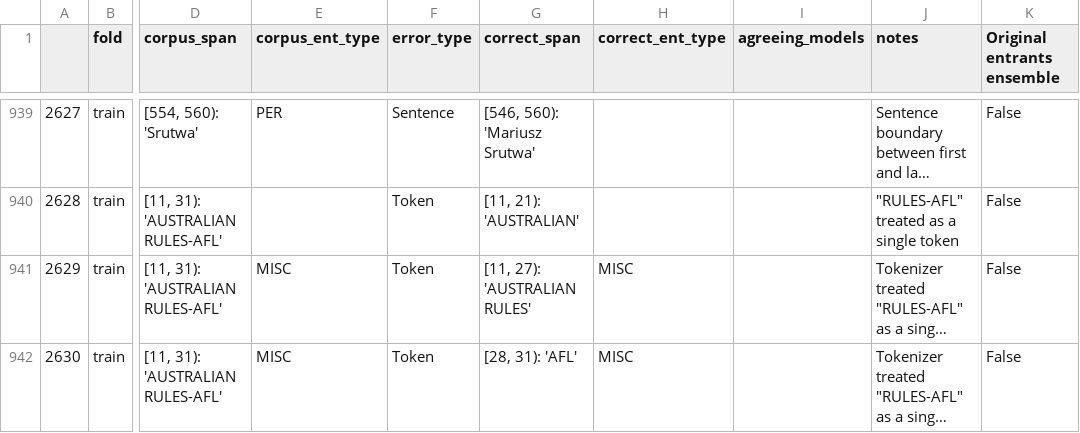
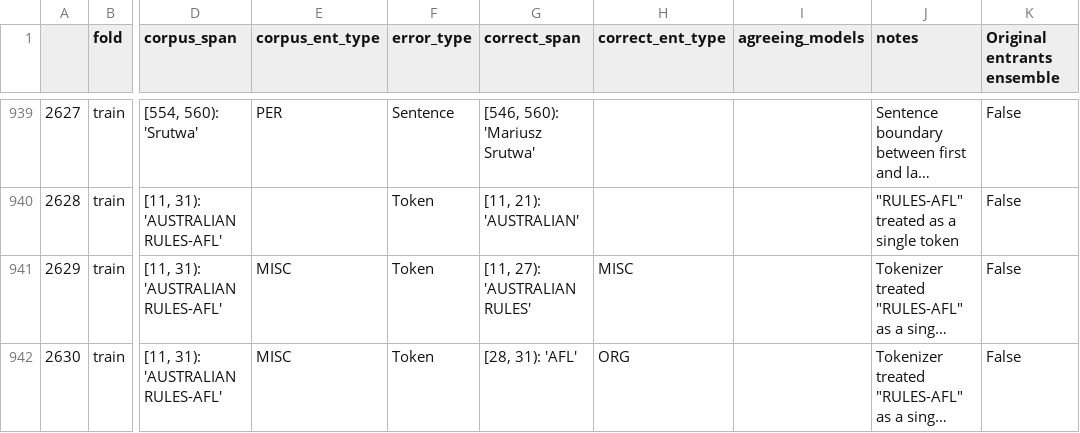
Before and after one commit to CODAIT/Identifying-Incorrect-Labels-In-CoNLL-2003, a CSV file: corrected_labels/all_conll_corrections_combined.csv, drawn as a sheet; only a part is shown, gaps mark what is left out; long unchanged cells end in …; the diff covers the shown part only; the diff names each change by its address in the sheet, - before the commit and + after, or states it on an @@ line.

Commit message:
fix label warnings

```diff
--- a/corrected_labels/all_conll_corrections_combined.csv
+++ b/corrected_labels/all_conll_corrections_combined.csv
-H942 (correct_ent_type): MISC
+H942 (correct_ent_type): ORG
```
Also changed, not shown: 13 edited cells elsewhere in this file.
